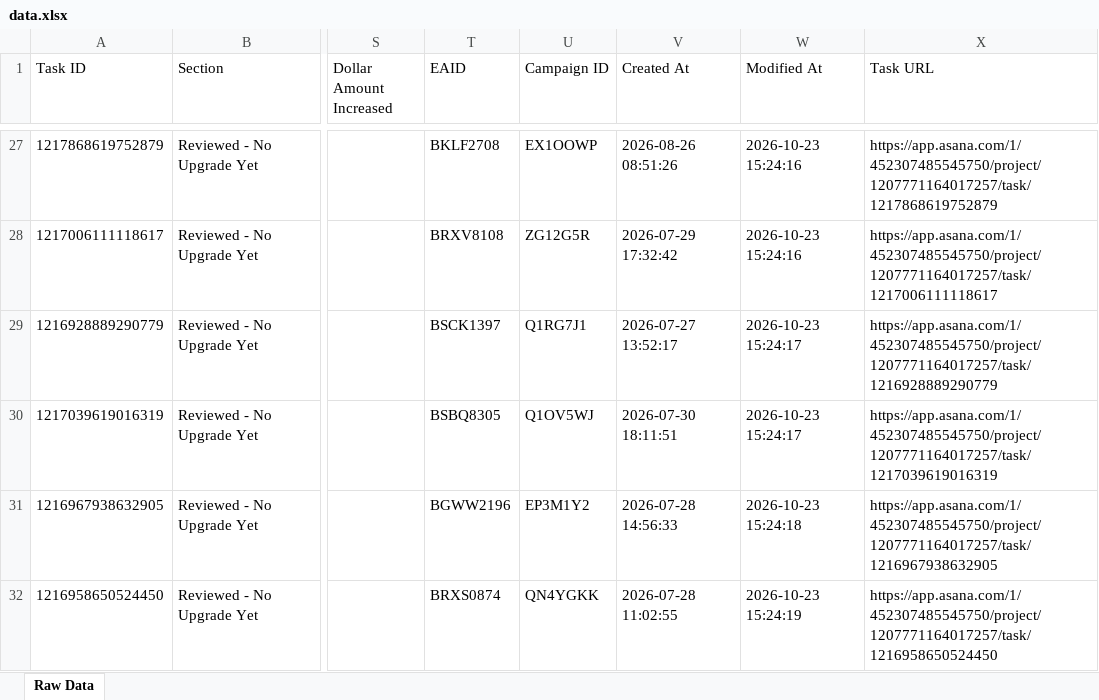
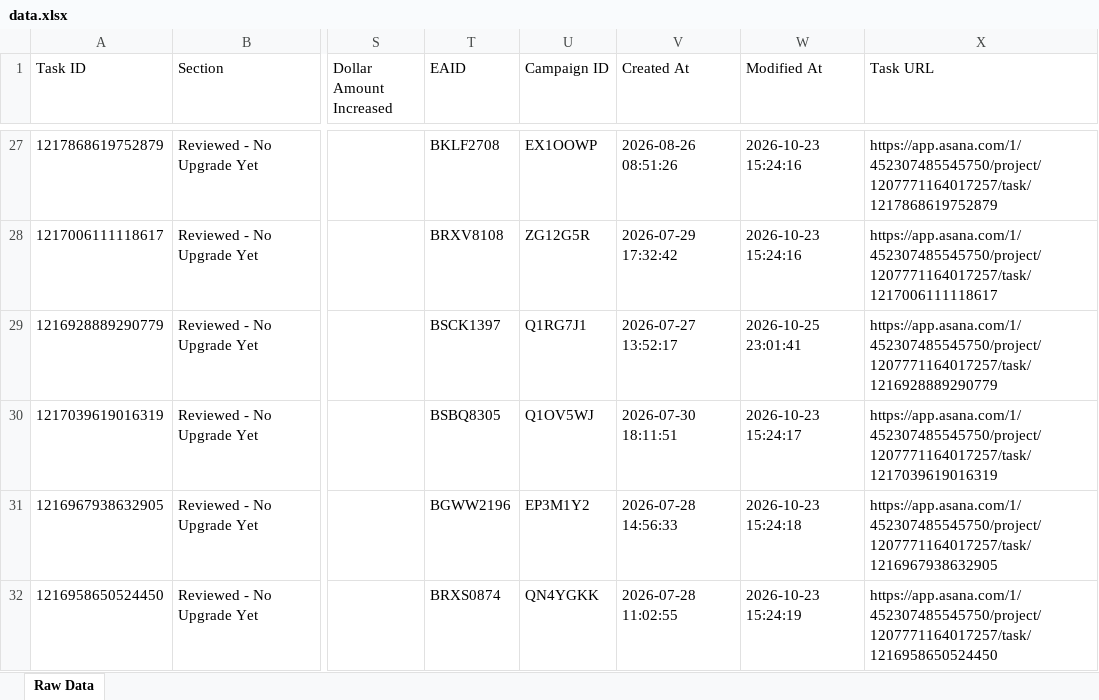
Before and after one commit to timramosthryv/budget-increase-recommendations, an Excel workbook: data.xlsx, sheet Raw Data, drawn as a sheet; only a part is shown, gaps mark what is left out; values as stored, in another font and other column widths than the file's, no borders; the diff names each change by its address in the sheet, - before the commit and + after, or states it on an @@ line.

```diff
--- a/data.xlsx (sheet Raw Data)
+++ b/data.xlsx (sheet Raw Data)
-W29 (Modified At): 2026-10-23 15:24:17
+W29 (Modified At): 2026-10-25 23:01:41
```
Also changed, not shown: 1 other file.
